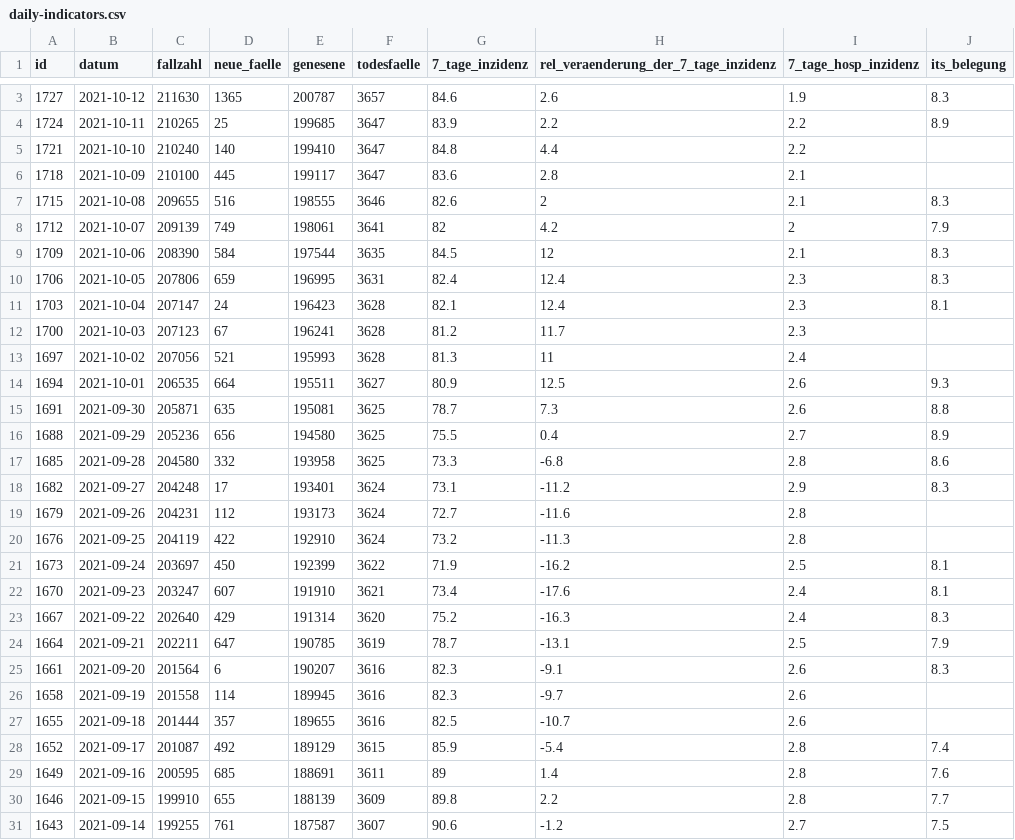
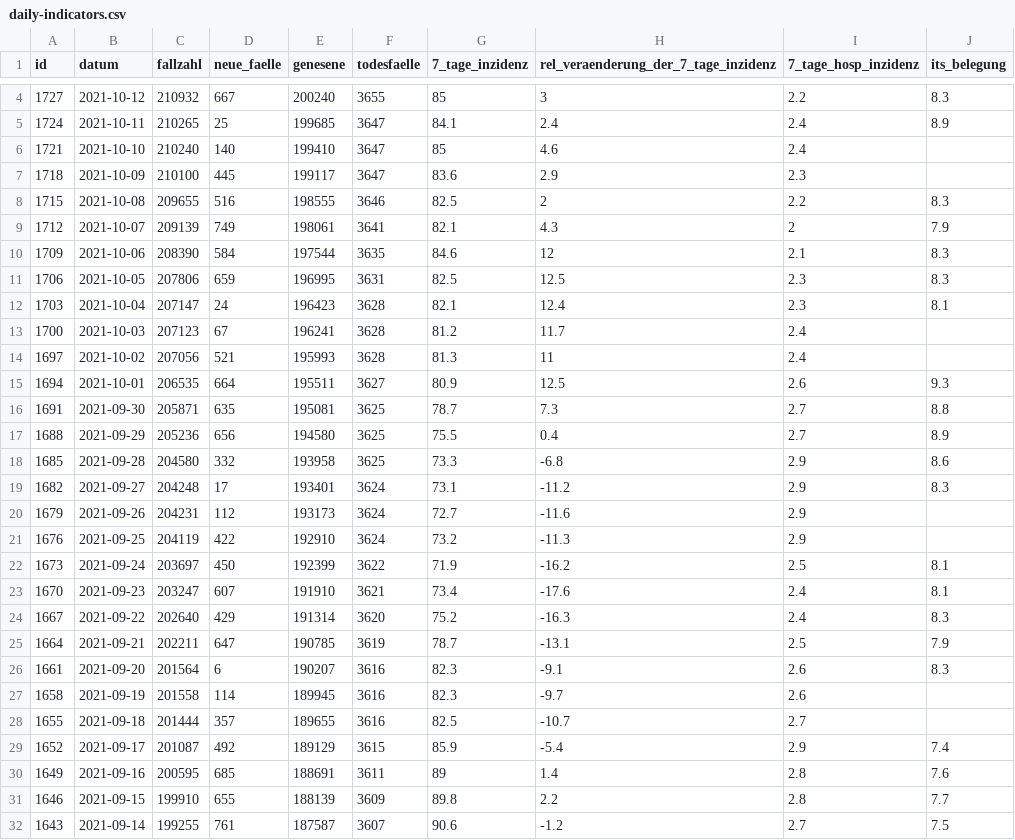
Before and after one commit to MarkusH/covid19-berlin, a CSV file: data/daily-indicators.csv, drawn as a sheet; only a part is shown, gaps mark what is left out; the diff covers the shown part only.

```diff
--- a/data/daily-indicators.csv
+++ b/data/daily-indicators.csv
@@ -3,19 +4,19 @@ id;datum;fallzahl;neue_faelle;genesene;todesfaelle;7_tage_inzidenz;rel_veraender
-1727;2021-10-12;211630;1365;200787;3657;84.6;2.6;1.9;8.3
-1724;2021-10-11;210265;25;199685;3647;83.9;2.2;2.2;8.9
-1721;2021-10-10;210240;140;199410;3647;84.8;4.4;2.2;
-1718;2021-10-09;210100;445;199117;3647;83.6;2.8;2.1;
-1715;2021-10-08;209655;516;198555;3646;82.6;2;2.1;8.3
-1712;2021-10-07;209139;749;198061;3641;82;4.2;2;7.9
-1709;2021-10-06;208390;584;197544;3635;84.5;12;2.1;8.3
-1706;2021-10-05;207806;659;196995;3631;82.4;12.4;2.3;8.3
+1727;2021-10-12;210932;667;200240;3655;85;3;2.2;8.3
+1724;2021-10-11;210265;25;199685;3647;84.1;2.4;2.4;8.9
+1721;2021-10-10;210240;140;199410;3647;85;4.6;2.4;
+1718;2021-10-09;210100;445;199117;3647;83.6;2.9;2.3;
+1715;2021-10-08;209655;516;198555;3646;82.5;2;2.2;8.3
+1712;2021-10-07;209139;749;198061;3641;82.1;4.3;2;7.9
+1709;2021-10-06;208390;584;197544;3635;84.6;12;2.1;8.3
+1706;2021-10-05;207806;659;196995;3631;82.5;12.5;2.3;8.3
 1703;2021-10-04;207147;24;196423;3628;82.1;12.4;2.3;8.1
-1700;2021-10-03;207123;67;196241;3628;81.2;11.7;2.3;
+1700;2021-10-03;207123;67;196241;3628;81.2;11.7;2.4;
 1697;2021-10-02;207056;521;195993;3628;81.3;11;2.4;
 1694;2021-10-01;206535;664;195511;3627;80.9;12.5;2.6;9.3
-1691;2021-09-30;205871;635;195081;3625;78.7;7.3;2.6;8.8
+1691;2021-09-30;205871;635;195081;3625;78.7;7.3;2.7;8.8
 1688;2021-09-29;205236;656;194580;3625;75.5;0.4;2.7;8.9
-1685;2021-09-28;204580;332;193958;3625;73.3;-6.8;2.8;8.6
+1685;2021-09-28;204580;332;193958;3625;73.3;-6.8;2.9;8.6
 1682;2021-09-27;204248;17;193401;3624;73.1;-11.2;2.9;8.3
-1679;2021-09-26;204231;112;193173;3624;72.7;-11.6;2.8;
-1676;2021-09-25;204119;422;192910;3624;73.2;-11.3;2.8;
+1679;2021-09-26;204231;112;193173;3624;72.7;-11.6;2.9;
+1676;2021-09-25;204119;422;192910;3624;73.2;-11.3;2.9;
 1673;2021-09-24;203697;450;192399;3622;71.9;-16.2;2.5;8.1
@@ -26,4 +27,4 @@ id;datum;fallzahl;neue_faelle;genesene;todesfaelle;7_tage_inzidenz;rel_veraender
 1658;2021-09-19;201558;114;189945;3616;82.3;-9.7;2.6;
-1655;2021-09-18;201444;357;189655;3616;82.5;-10.7;2.6;
-1652;2021-09-17;201087;492;189129;3615;85.9;-5.4;2.8;7.4
+1655;2021-09-18;201444;357;189655;3616;82.5;-10.7;2.7;
+1652;2021-09-17;201087;492;189129;3615;85.9;-5.4;2.9;7.4
 1649;2021-09-16;200595;685;188691;3611;89;1.4;2.8;7.6
```
Also changed, not shown: 1 added row and 29 edited cells elsewhere in this file, data/7-day-incidence.csv, data/daily-numbers.csv.
